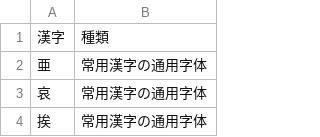
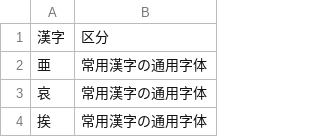
Before and after one commit to mimneko/kanji-data, a CSV file: 子の名に使える漢字.csv, drawn as a sheet; only a part is shown.

```diff
--- a/子の名に使える漢字.csv
+++ b/子の名に使える漢字.csv
@@ -1,2 +1,2 @@
-漢字,種類
+漢字,区分
 亜,常用漢字の通用字体
```
Also changed, not shown: 漢検漢字辞典漢字.csv, 部首一覧.csv, 4 other files.
